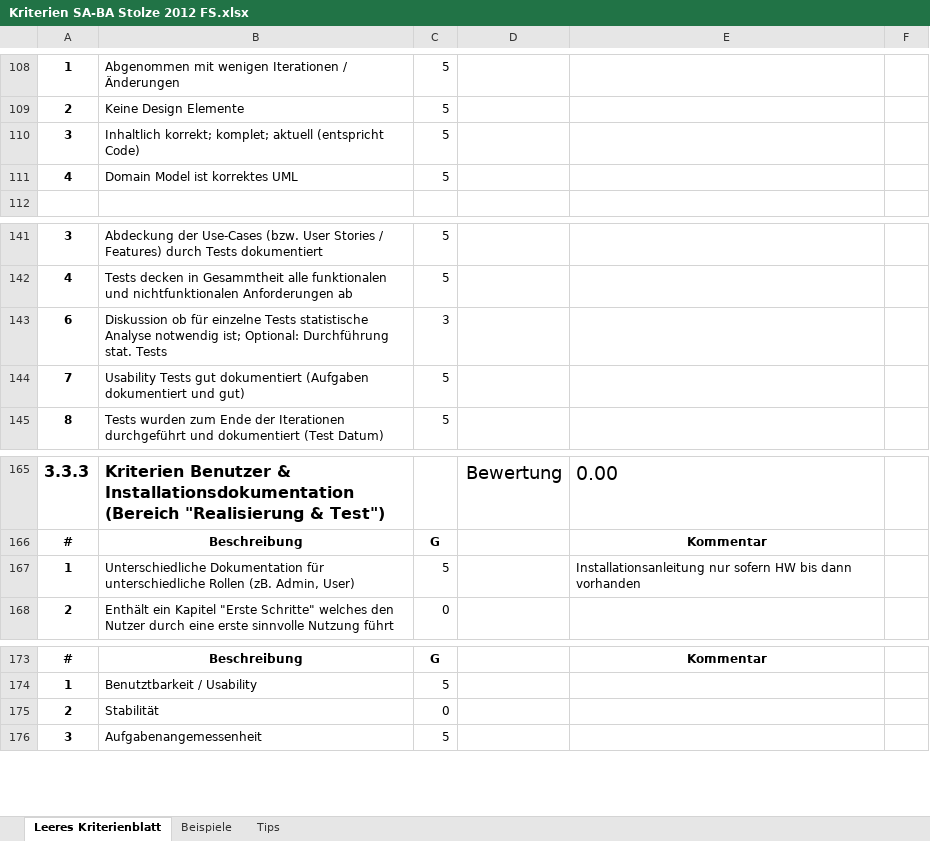
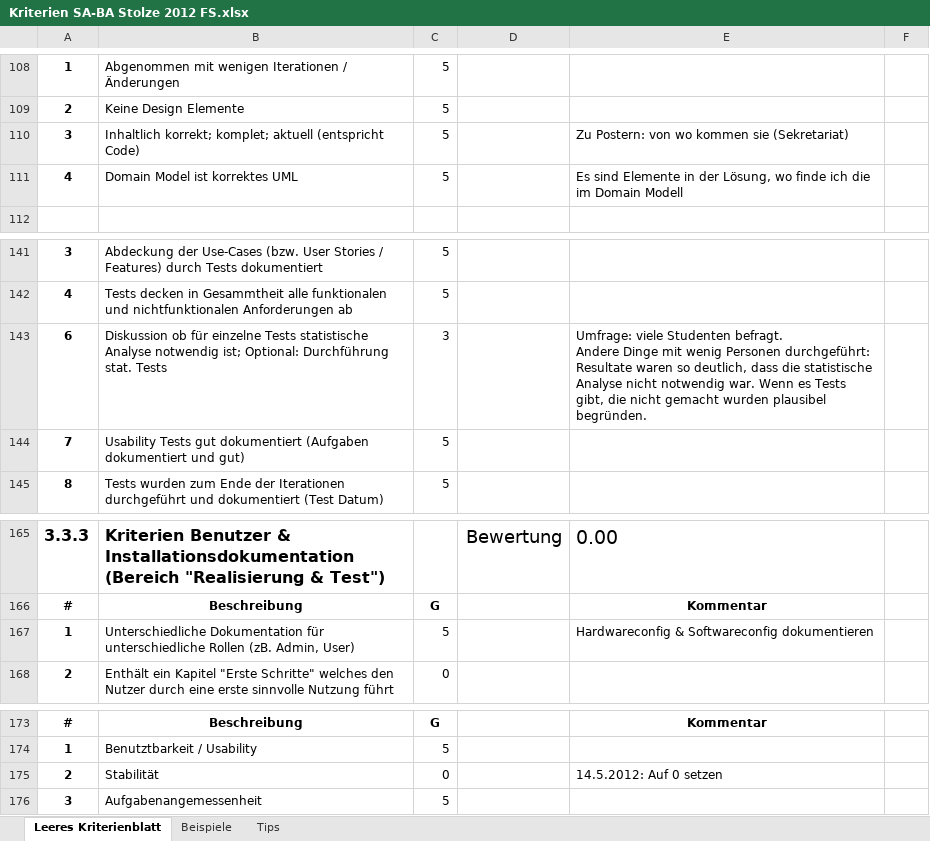
Before and after one commit to lukaselmer/hsr-bachelor-thesis-videowall, an Excel workbook: doc/vorgaben/Kriterien SA-BA Stolze 2012 FS.xlsx, sheet Leeres Kriterienblatt, drawn as a sheet; only a part is shown, gaps mark what is left out; values as stored, in another font and other column widths than the file's, no borders; table styles not drawn; ↵ is a line break in a cell; the diff names each change by its address in the sheet, - before the commit and + after, or states it on an @@ line.

Commit message:
refs #842 übrige Kriterien übernommen
Former-commit-id: 413269984e093e8cd4f3e4a685e501b6c8620bfc

```diff
--- a/doc/vorgaben/Kriterien SA-BA Stolze 2012 FS.xlsx (sheet Leeres Kriterienblatt)
+++ b/doc/vorgaben/Kriterien SA-BA Stolze 2012 FS.xlsx (sheet Leeres Kriterienblatt)
-E110: (empty)
+E110: Zu Postern: von wo kommen sie (Sekretariat)
-E111: (empty)
+E111: Es sind Elemente in der Lösung, wo finde ich die im Domain Modell
-E143: (empty)
+E143: Umfrage: viele Studenten befragt. ↵ Andere Dinge mit wenig Personen durchgeführt: Resultate waren so deutlich, dass die statistische Analyse nicht notwendig war. Wenn es Tests gibt, die nicht gemacht wurden plausibel begründen.
-E167: Installationsanleitung nur sofern HW bis dann vorhanden
+E167: Hardwareconfig & Softwareconfig dokumentieren
-E175: (empty)
+E175: 14.5.2012: Auf 0 setzen
```
